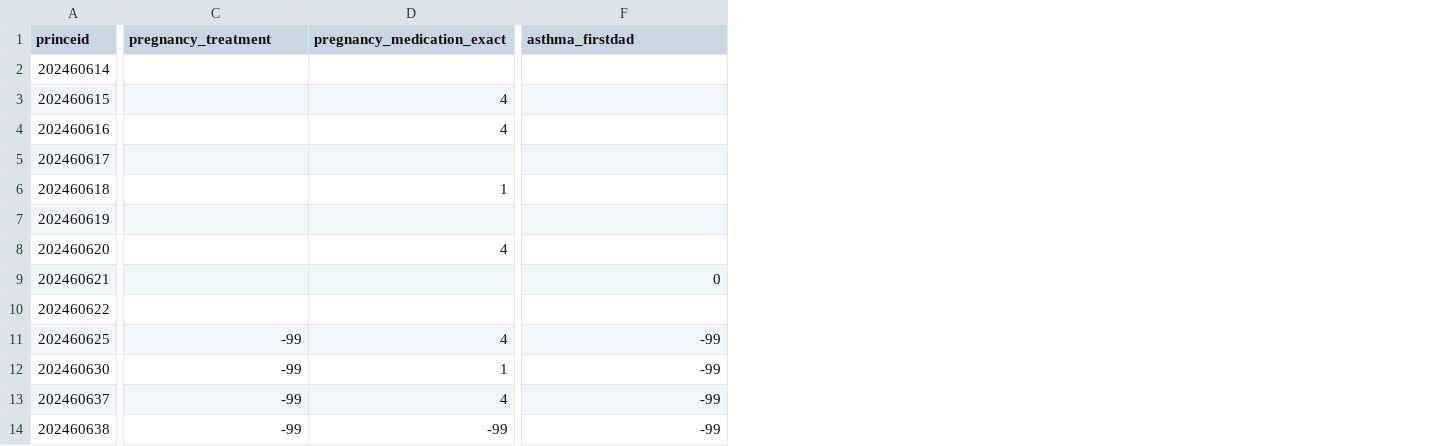
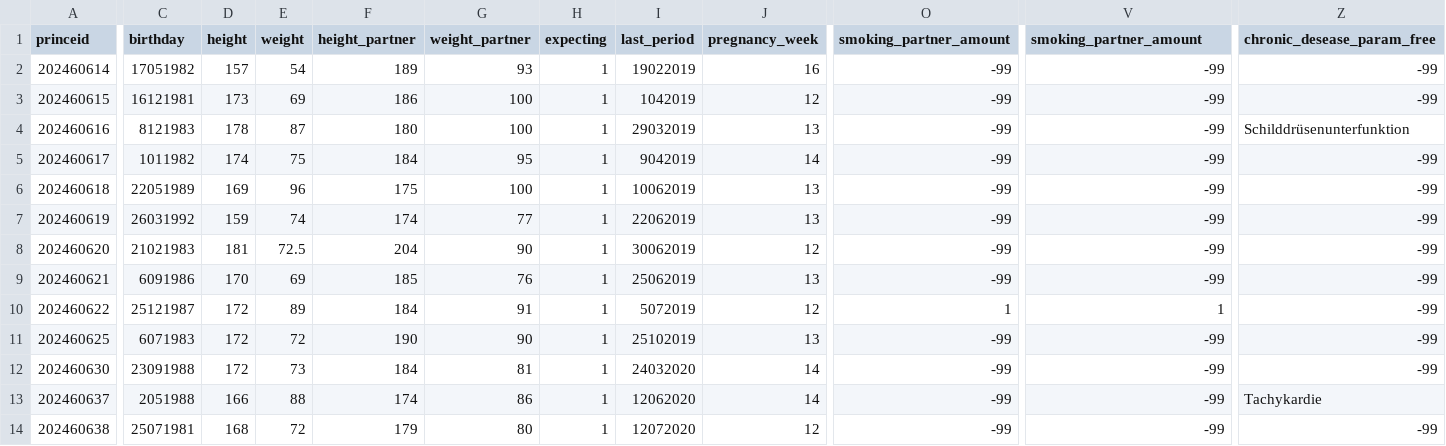
Before and after one commit to omarfulla/Formpro-RedCap-converter, a CSV file: New Exports/test.csv, drawn as a sheet; only a part is shown, gaps mark what is left out; addresses are those after the commit; the diff covers the shown part only; the diff names each change by its address in the sheet, - before the commit and + after, or states it on an @@ line.

```diff
--- a/New Exports/test.csv
+++ b/New Exports/test.csv
+column C (birthday), rows 2-14: 17051982 | 16121981 | 8121983 | 1011982 | 22051989 | 26031992 | 21021983 | 6091986 | 25121987 | 6071983 | 23091988 | 2051988 | 25071981
+column D (height), rows 2-14: 157 | 173 | 178 | 174 | 169 | 159 | 181 | 170 | 172 | 172 | 172 | 166 | 168
+column E (weight), rows 2-14: 54 | 69 | 87 | 75 | 96 | 74 | 72.5 | 69 | 89 | 72 | 73 | 88 | 72
+column F (height_partner), rows 2-14: 189 | 186 | 180 | 184 | 175 | 174 | 204 | 185 | 184 | 190 | 184 | 174 | 179
+column G (weight_partner), rows 2-14: 93 | 100 | 100 | 95 | 100 | 77 | 90 | 76 | 91 | 90 | 81 | 86 | 80
+column H (expecting), rows 2-14: all 1
+column I (last_period), rows 2-14: 19022019 | 1042019 | 29032019 | 9042019 | 10062019 | 22062019 | 30062019 | 25062019 | 5072019 | 25102019 | 24032020 | 12062020 | 12072020
+column J (pregnancy_week), rows 2-14: 16 | 12 | 13 | 14 | 13 | 13 | 12 | 13 | 12 | 13 | 14 | 14 | 12
-O1: pregnancy_treatment
+O1: smoking_partner_amount
-V1: pregnancy_medication_exact
+V1: smoking_partner_amount
-Z1: asthma_firstdad
+Z1: chronic_desease_param_free
-O2:O9 (smoking_partner_amount): (empty)
+O2:O9 (smoking_partner_amount): -99
-V2 (smoking_partner_amount): (empty)
+V2 (smoking_partner_amount): -99
-Z2:Z3 (chronic_desease_param_free): (empty)
+Z2:Z3 (chronic_desease_param_free): -99
-V3:V4 (smoking_partner_amount): 4
+V3:V4 (smoking_partner_amount): -99
-Z4 (chronic_desease_param_free): (empty)
+Z4 (chronic_desease_param_free): Schilddrüsenunterfunktion
-V5 (smoking_partner_amount): (empty)
+V5 (smoking_partner_amount): -99
-Z5:Z8 (chronic_desease_param_free): (empty)
+Z5:Z8 (chronic_desease_param_free): -99
-V6 (smoking_partner_amount): 1
+V6 (smoking_partner_amount): -99
-V7 (smoking_partner_amount): (empty)
+V7 (smoking_partner_amount): -99
-V8 (smoking_partner_amount): 4
+V8 (smoking_partner_amount): -99
-V9 (smoking_partner_amount): (empty)
+V9 (smoking_partner_amount): -99
-Z9 (chronic_desease_param_free): 0
+Z9 (chronic_desease_param_free): -99
-O10 (smoking_partner_amount): (empty)
+O10 (smoking_partner_amount): 1
-V10 (smoking_partner_amount): (empty)
+V10 (smoking_partner_amount): 1
-Z10 (chronic_desease_param_free): (empty)
+Z10 (chronic_desease_param_free): -99
-V11 (smoking_partner_amount): 4
+V11 (smoking_partner_amount): -99
-V12 (smoking_partner_amount): 1
+V12 (smoking_partner_amount): -99
-V13 (smoking_partner_amount): 4
+V13 (smoking_partner_amount): -99
-Z13 (chronic_desease_param_free): -99
+Z13 (chronic_desease_param_free): Tachykardie
```
Also changed, not shown: 21 added columns, 1 removed column and 23 edited cells elsewhere in this file, New Exports/Z4_Ohne_Version_DataBase.csv, New Exports/Z4_V_042017_DataBase.csv, 26 other files.
